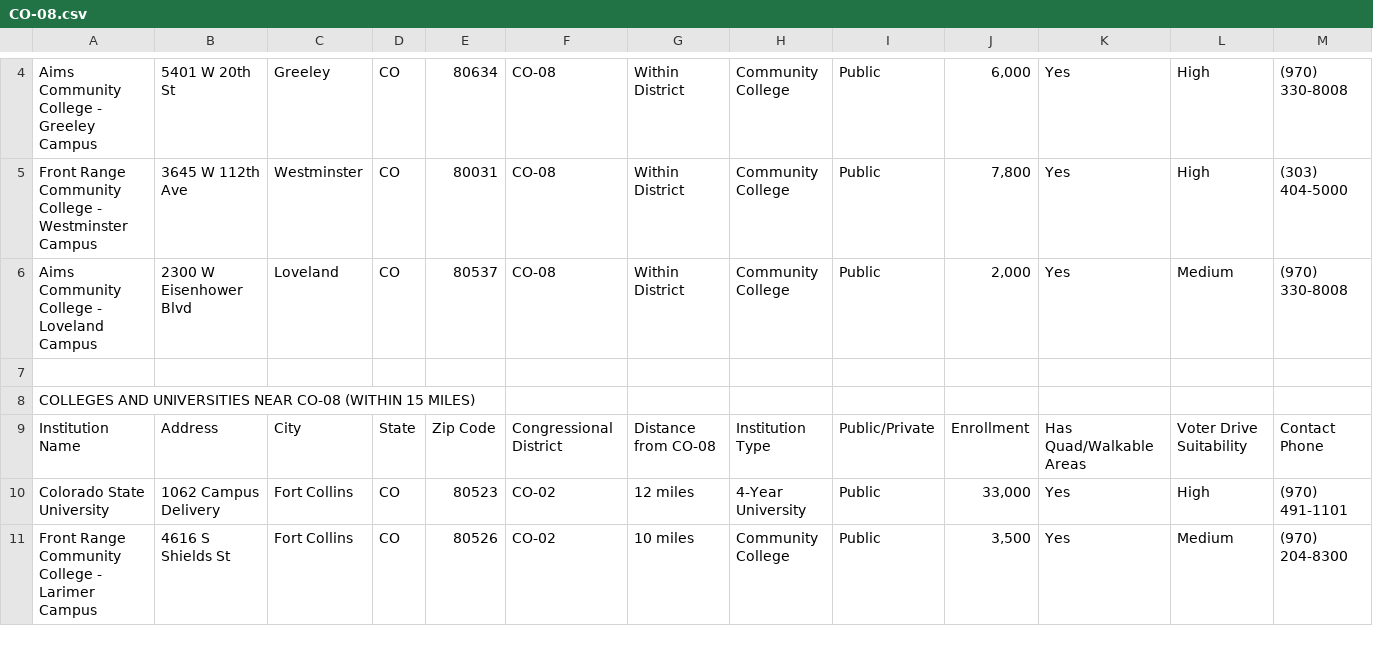
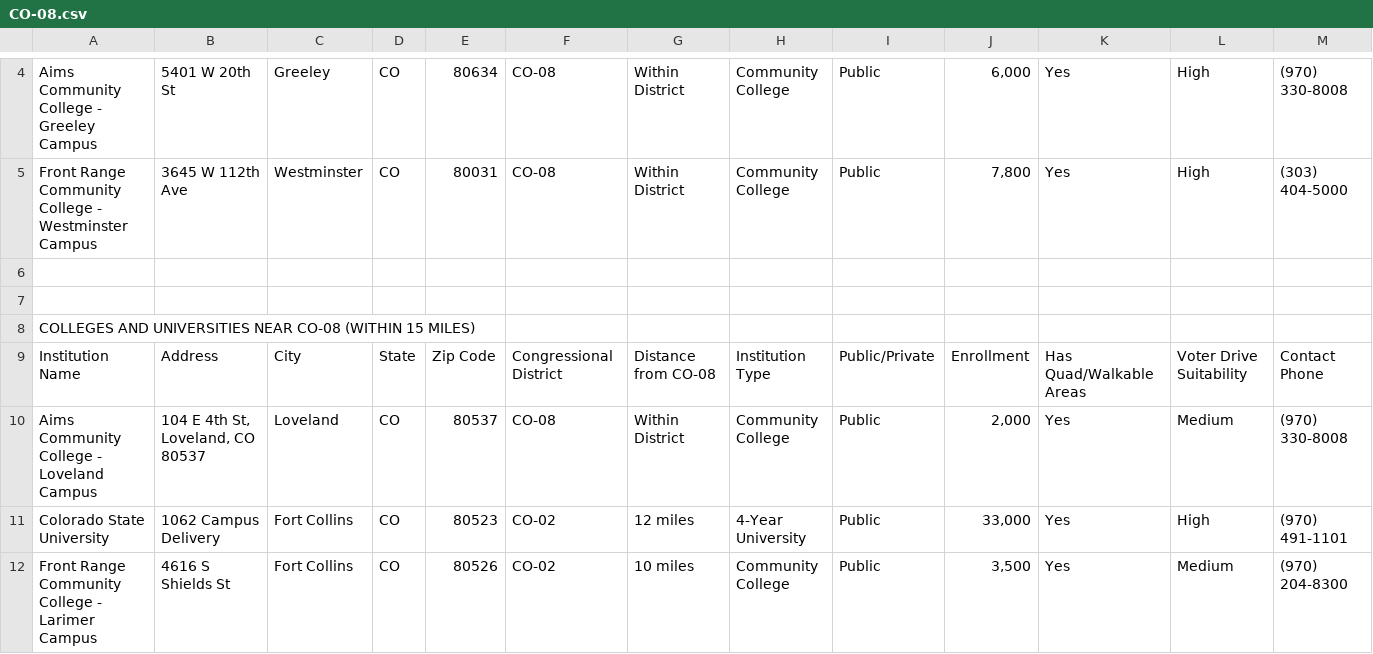
Before and after one commit to jasonberlin/drive-scout, a CSV file: data/CO-08.csv, drawn as a sheet; only a part is shown, gaps mark what is left out; rows hold the shown columns only; the diff names each change by its address in the sheet, - before the commit and + after, or states it on an @@ line.

Commit message:
Add files via upload

```diff
--- a/data/CO-08.csv
+++ b/data/CO-08.csv
-row 6: Aims Community College - Loveland Campus | 2300 W Eisenhower Blvd | Loveland | CO | 80537 | CO-08 | Within District | Community College | Public | 2,000 | Yes | Medium | (970) 330-8008
+row 6: (empty)
+row 10: Aims Community College - Loveland Campus | 104 E 4th St, Loveland, CO 80537 | Loveland | CO | 80537 | CO-08 | Within District | Community College | Public | 2,000 | Yes | Medium | (970) 330-8008
```
